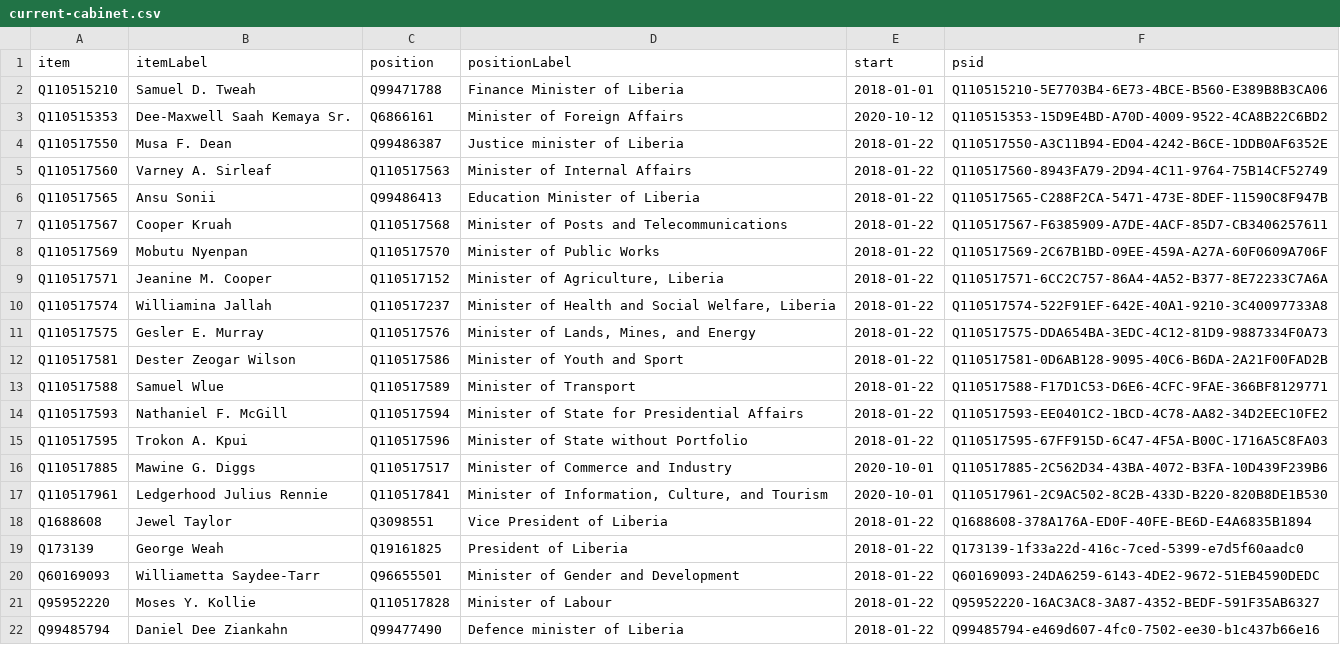
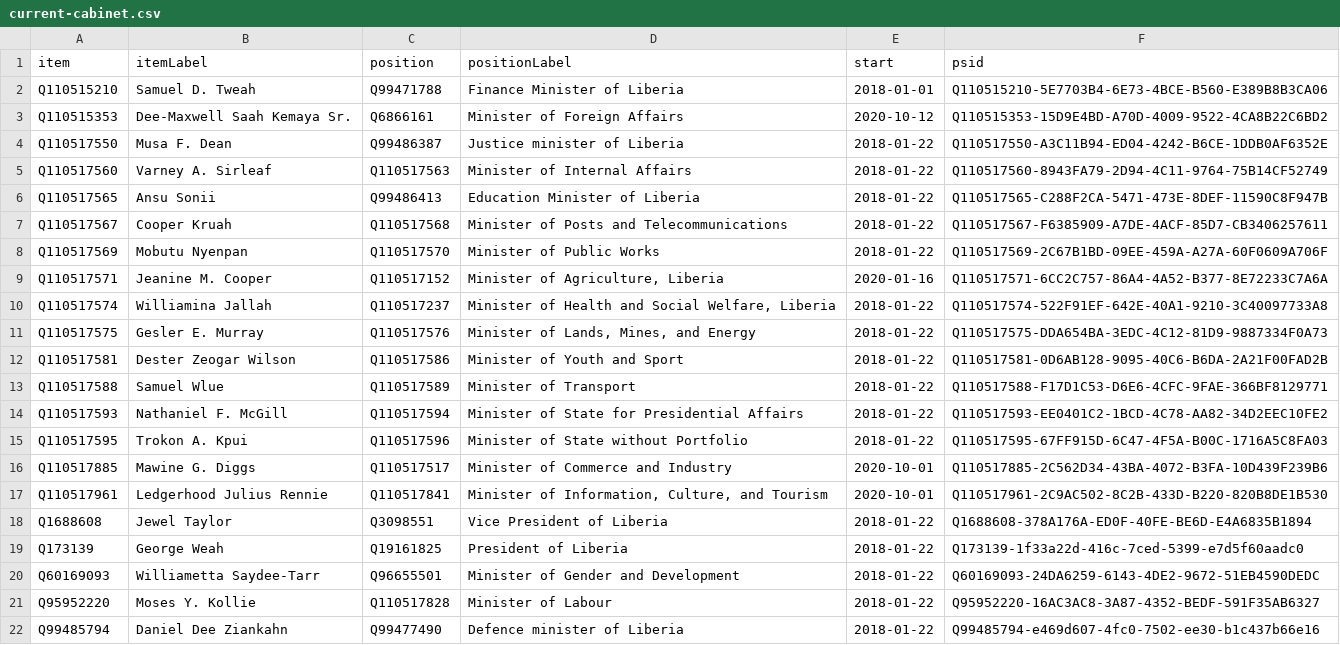
Before and after one commit to every-politician-scrapers/liberia-ministers, a CSV file: wikidata/results/current-cabinet.csv, drawn as a sheet.

Commit message:
Run SPARQL queries

```diff
--- a/wikidata/results/current-cabinet.csv
+++ b/wikidata/results/current-cabinet.csv
@@ -8,3 +8,3 @@ Q110517567,Cooper Kruah,Q110517568,Minister of Posts and Telecommunications,2018
 Q110517569,Mobutu Nyenpan,Q110517570,Minister of Public Works,2018-01-22,Q110517569-2C67B1BD-09EE-459A-A27A-60F0609A706F
-Q110517571,Jeanine M. Cooper,Q110517152,"Minister of Agriculture, Liberia",2018-01-22,Q110517571-6CC2C757-86A4-4A52-B377-8E72233C7A6A
+Q110517571,Jeanine M. Cooper,Q110517152,"Minister of Agriculture, Liberia",2020-01-16,Q110517571-6CC2C757-86A4-4A52-B377-8E72233C7A6A
 Q110517574,Williamina Jallah,Q110517237,"Minister of Health and Social Welfare, Liberia",2018-01-22,Q110517574-522F91EF-642E-40A1-9210-3C40097733A8
```
